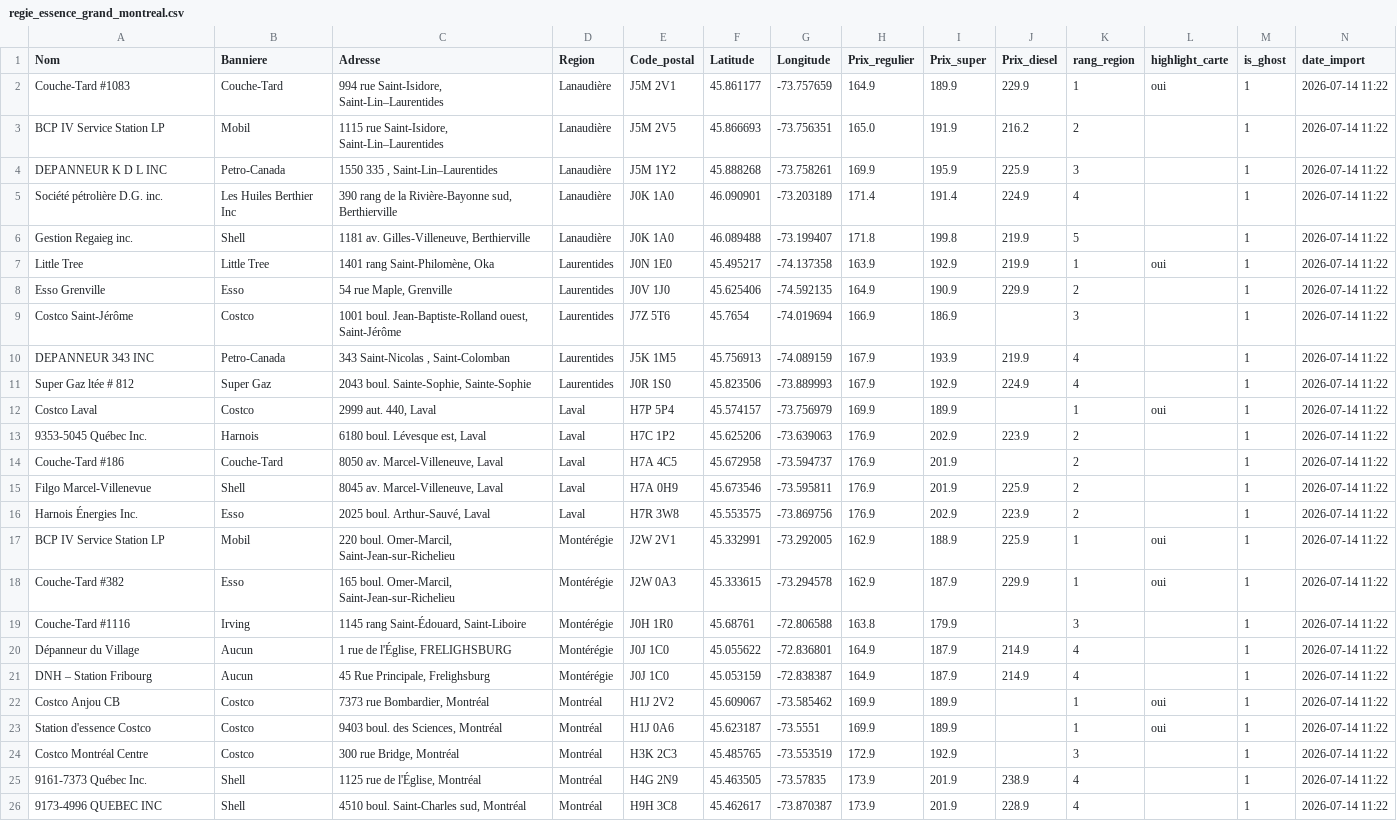
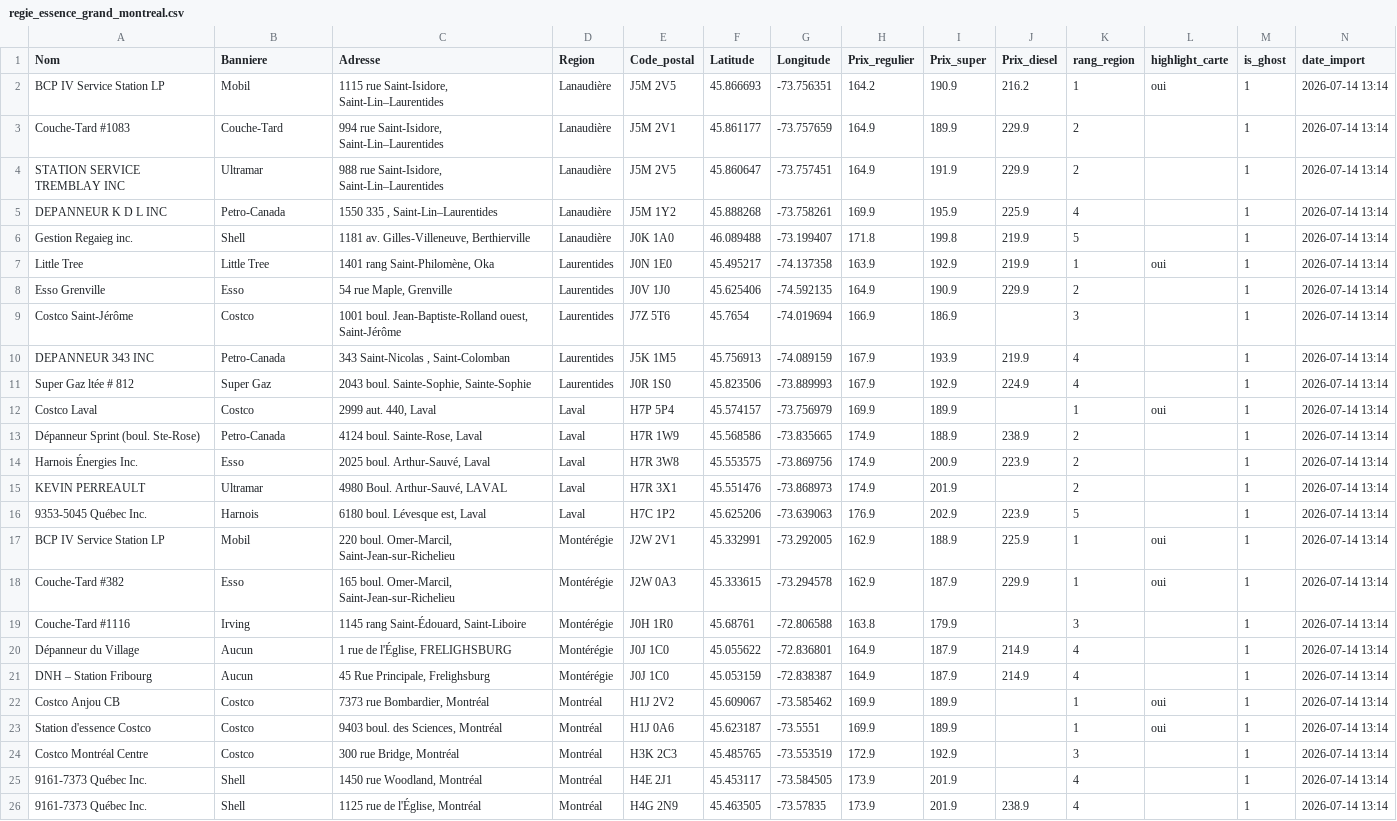
Before and after one commit to emclavel/regie-essence-quebec-data, a CSV file: data/regie_essence_grand_montreal.csv, drawn as a sheet; removed rows and columns are numbered as before the commit, all else as after; the diff names each change by its address in the sheet, - before the commit and + after, or states it on an @@ line.

```diff
--- a/data/regie_essence_grand_montreal.csv
+++ b/data/regie_essence_grand_montreal.csv
+row 2: BCP IV Service Station LP | Mobil | 1115 rue Saint-Isidore, Saint-Lin–Laurentides | Lanaudière | J5M 2V5 | 45.866693 | -73.756351 | 164.2 | 190.9 | 216.2 | 1 | oui | 1 | 2026-07-14 13:14
-K3 (rang_region): 1
+K3 (rang_region): 2
-L3 (highlight_carte): oui
+L3 (highlight_carte): (empty)
-N3 (date_import): 2026-07-14 11:22
+N3 (date_import): 2026-07-14 13:14
-row 3: BCP IV Service Station LP | Mobil | 1115 rue Saint-Isidore, Saint-Lin–Laurentides | Lanaudière | J5M 2V5 | 45.866693 | -73.756351 | 165.0 | 191.9 | 216.2 | 2 |  | 1 | 2026-07-14 11:22
+row 4: STATION SERVICE TREMBLAY INC | Ultramar | 988 rue Saint-Isidore, Saint-Lin–Laurentides | Lanaudière | J5M 2V5 | 45.860647 | -73.757451 | 164.9 | 191.9 | 229.9 | 2 |  | 1 | 2026-07-14 13:14
-K5 (rang_region): 3
+K5 (rang_region): 4
-N5 (date_import): 2026-07-14 11:22
+N5 (date_import): 2026-07-14 13:14
-row 5: Société pétrolière D.G. inc. | Les Huiles Berthier Inc | 390 rang de la Rivière-Bayonne sud, Berthierville | Lanaudière | J0K 1A0 | 46.090901 | -73.203189 | 171.4 | 191.4 | 224.9 | 4 |  | 1 | 2026-07-14 11:22
-N6:N12 (date_import): 2026-07-14 11:22
+N6:N12 (date_import): 2026-07-14 13:14
+row 13: Dépanneur Sprint (boul. Ste-Rose) | Petro-Canada | 4124 boul. Sainte-Rose, Laval | Laval | H7R 1W9 | 45.568586 | -73.835665 | 174.9 | 188.9 | 238.9 | 2 |  | 1 | 2026-07-14 13:14
+row 14: Harnois Énergies Inc. | Esso | 2025 boul. Arthur-Sauvé, Laval | Laval | H7R 3W8 | 45.553575 | -73.869756 | 174.9 | 200.9 | 223.9 | 2 |  | 1 | 2026-07-14 13:14
+row 15: KEVIN PERREAULT | Ultramar | 4980 Boul. Arthur-Sauvé, LAVAL | Laval | H7R 3X1 | 45.551476 | -73.868973 | 174.9 | 201.9 |  | 2 |  | 1 | 2026-07-14 13:14
-K16 (rang_region): 2
+K16 (rang_region): 5
-N16 (date_import): 2026-07-14 11:22
+N16 (date_import): 2026-07-14 13:14
-row 14: Couche-Tard #186 | Couche-Tard | 8050 av. Marcel-Villeneuve, Laval | Laval | H7A 4C5 | 45.672958 | -73.594737 | 176.9 | 201.9 |  | 2 |  | 1 | 2026-07-14 11:22
-row 15: Filgo Marcel-Villenevue | Shell | 8045 av. Marcel-Villeneuve, Laval | Laval | H7A 0H9 | 45.673546 | -73.595811 | 176.9 | 201.9 | 225.9 | 2 |  | 1 | 2026-07-14 11:22
-row 16: Harnois Énergies Inc. | Esso | 2025 boul. Arthur-Sauvé, Laval | Laval | H7R 3W8 | 45.553575 | -73.869756 | 176.9 | 202.9 | 223.9 | 2 |  | 1 | 2026-07-14 11:22
-N17:N24 (date_import): 2026-07-14 11:22
+N17:N24 (date_import): 2026-07-14 13:14
+row 25: 9161-7373 Québec Inc. | Shell | 1450 rue Woodland, Montréal | Montréal | H4E 2J1 | 45.453117 | -73.584505 | 173.9 | 201.9 |  | 4 |  | 1 | 2026-07-14 13:14
-N26 (date_import): 2026-07-14 11:22
+N26 (date_import): 2026-07-14 13:14
-row 26: 9173-4996 QUEBEC INC | Shell | 4510 boul. Saint-Charles sud, Montréal | Montréal | H9H 3C8 | 45.462617 | -73.870387 | 173.9 | 201.9 | 228.9 | 4 |  | 1 | 2026-07-14 11:22
```
Also changed, not shown: data/regie_essence_estrie.csv, data/regie_essence_mauricie.csv, 3 other files.
